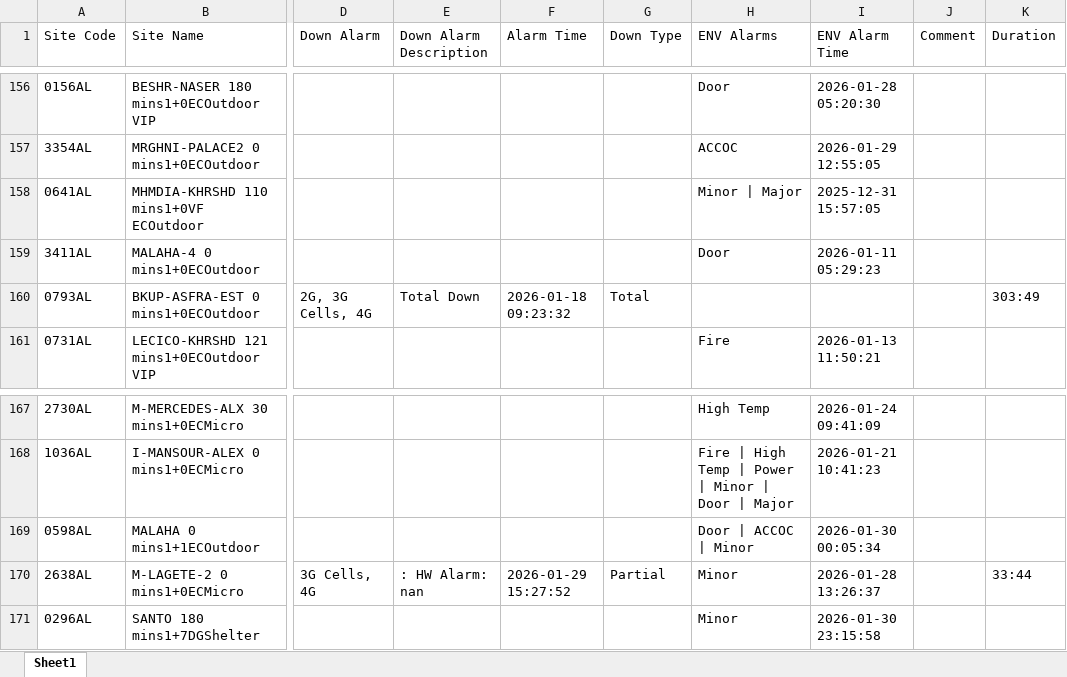
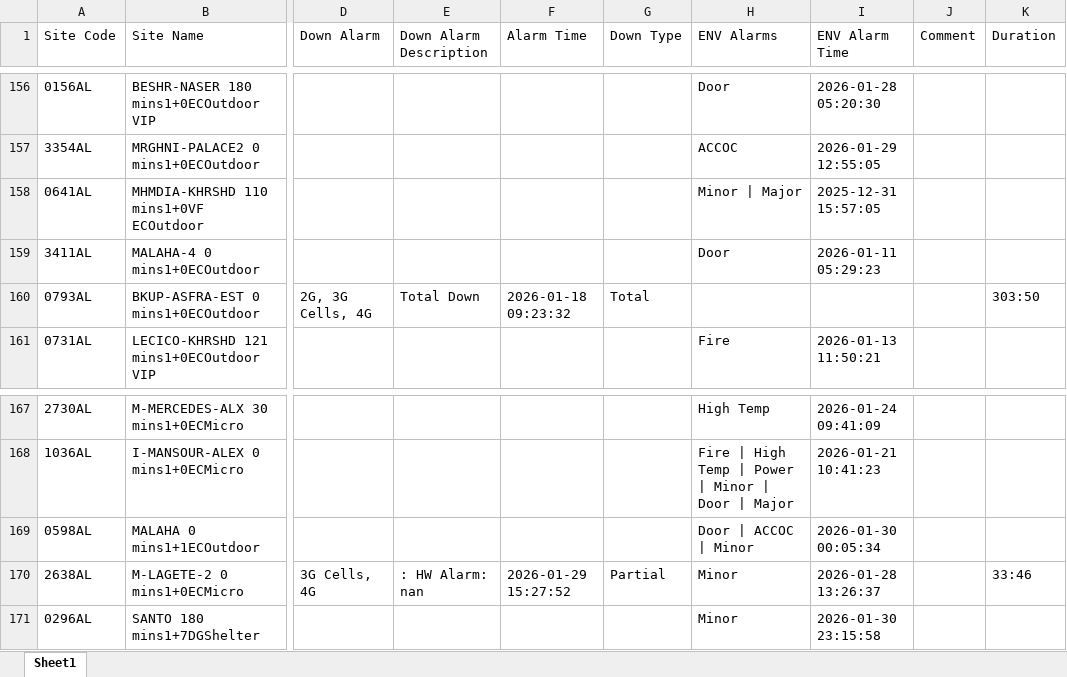
Before and after one commit to mo7amedmoh/Nokia-Filter, an Excel workbook: uploads/Summary.xlsx, sheet Sheet1, drawn as a sheet; only a part is shown, gaps mark what is left out; values as stored, in another font and other column widths than the file's, no borders; the diff covers the shown part only; the diff names each change by its address in the sheet, - before the commit and + after, or states it on an @@ line.

```diff
--- a/uploads/Summary.xlsx (sheet Sheet1)
+++ b/uploads/Summary.xlsx (sheet Sheet1)
-K160 (Duration): 303:49
+K160 (Duration): 303:50
-K170 (Duration): 33:44
+K170 (Duration): 33:46
```
Also changed, not shown: 6 edited cells elsewhere in this sheet, 1 other file.
